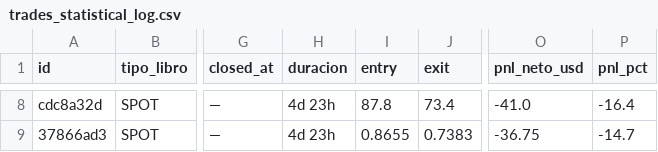
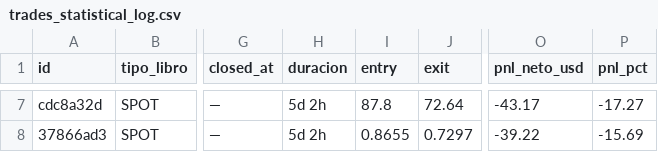
Before and after one commit to juanpabloruizru-boop/quant-arena, a CSV file: ledger/trades_statistical_log.csv, drawn as a sheet; only a part is shown, gaps mark what is left out; addresses are those after the commit; the diff covers the shown part only; the diff names each change by its address in the sheet, - before the commit and + after, or states it on an @@ line.

```diff
--- a/ledger/trades_statistical_log.csv
+++ b/ledger/trades_statistical_log.csv
-H7:H8 (duracion): 4d 23h
+H7:H8 (duracion): 5d 2h
-J7 (exit): 73.4
+J7 (exit): 72.64
-O7 (pnl_neto_usd): -41.0
+O7 (pnl_neto_usd): -43.17
-P7 (pnl_pct): -16.4
+P7 (pnl_pct): -17.27
-J8 (exit): 0.7383
+J8 (exit): 0.7297
-O8 (pnl_neto_usd): -36.75
+O8 (pnl_neto_usd): -39.22
-P8 (pnl_pct): -14.7
+P8 (pnl_pct): -15.69
```
Also changed, not shown: 1 removed row and 31 edited cells elsewhere in this file, ledger/audit_futures.csv, ledger/audit_spot.csv, 14 other files.
